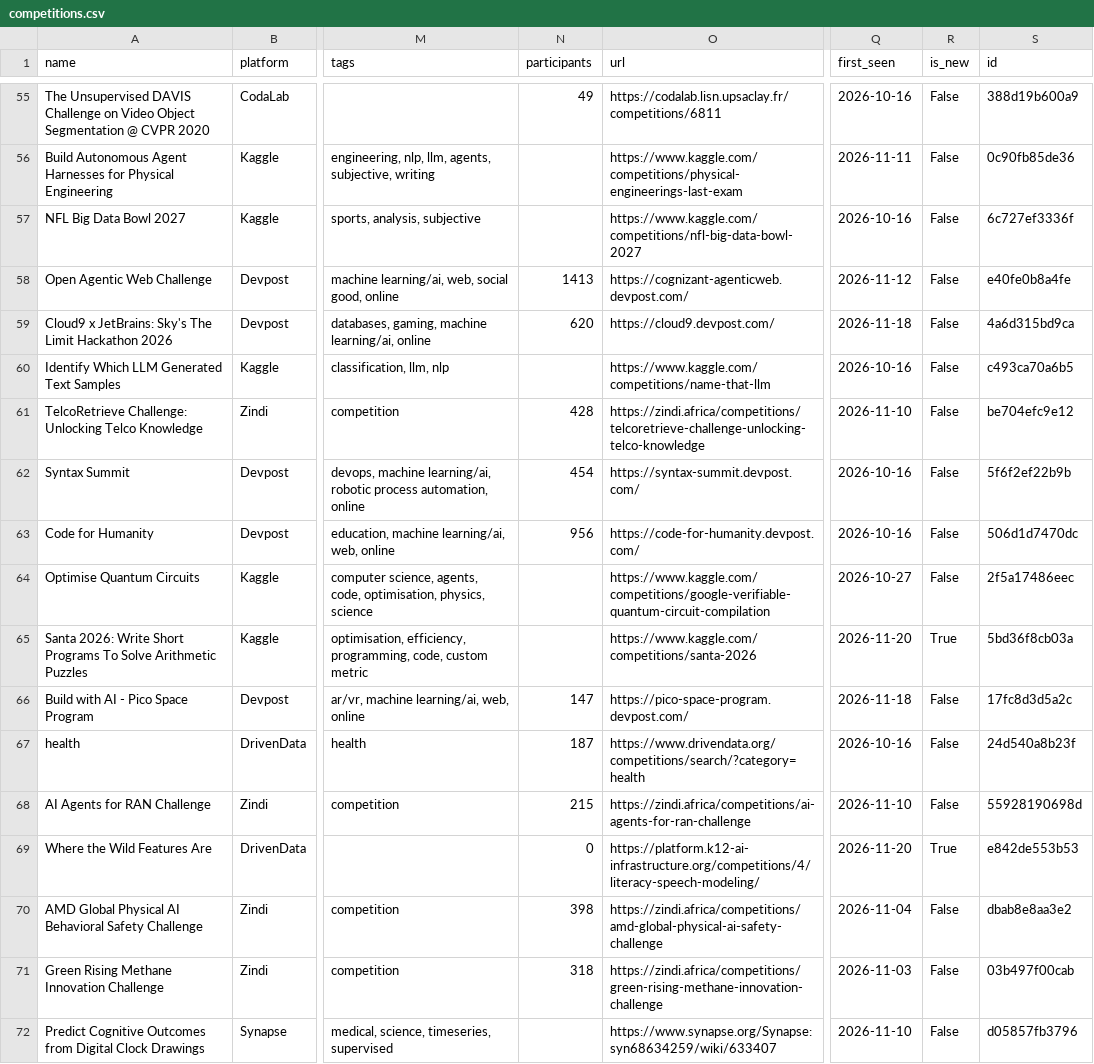
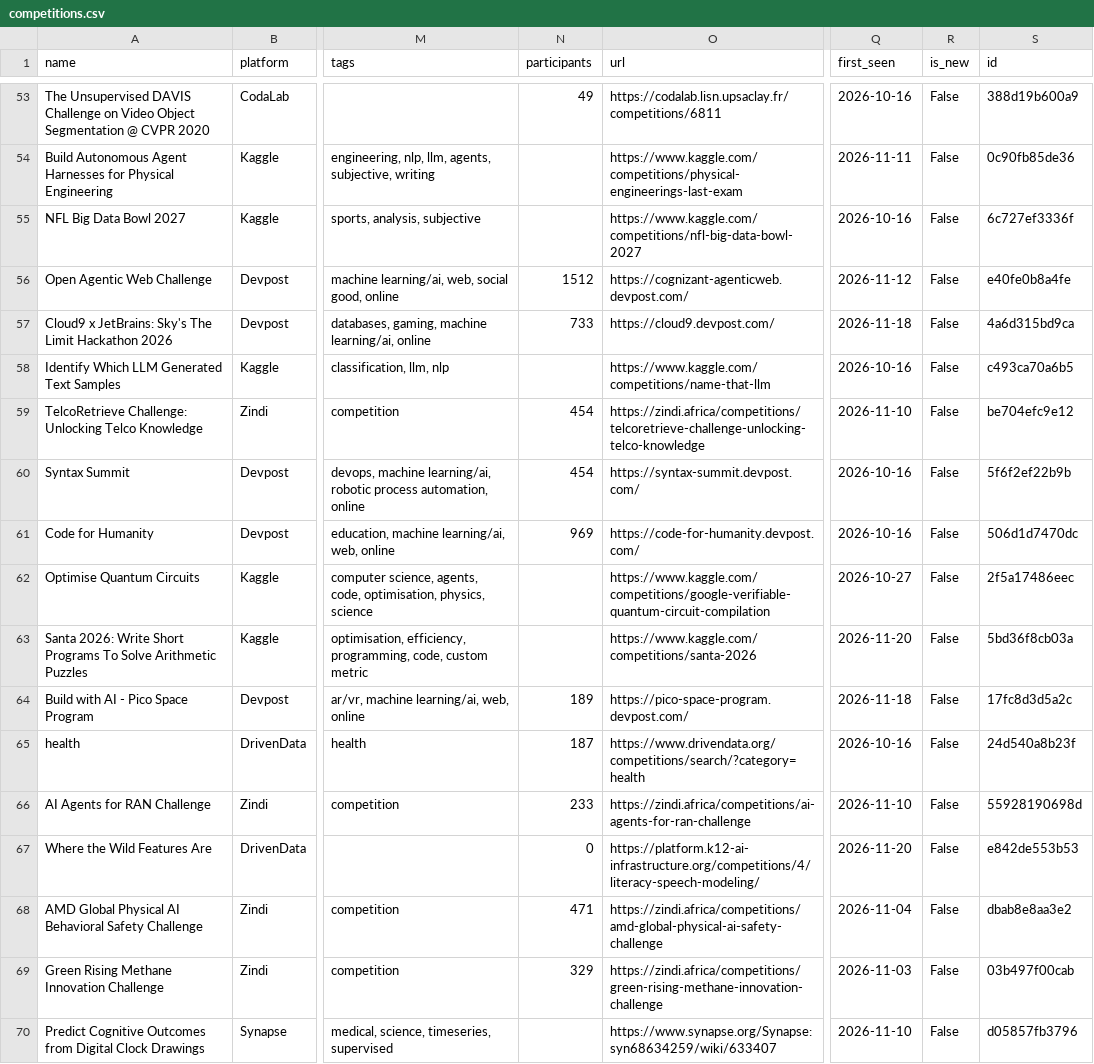
Before and after one commit to OogwaySeinse/ActiveMLCompetitions, a CSV file: data/competitions.csv, drawn as a sheet; only a part is shown, gaps mark what is left out; addresses are those after the commit; the diff covers the shown part only; the diff names each change by its address in the sheet, - before the commit and + after, or states it on an @@ line.

```diff
--- a/data/competitions.csv
+++ b/data/competitions.csv
-N56 (participants): 1413
+N56 (participants): 1512
-N57 (participants): 620
+N57 (participants): 733
-N59 (participants): 428
+N59 (participants): 454
-N61 (participants): 956
+N61 (participants): 969
-R63 (is_new): True
+R63 (is_new): False
-N64 (participants): 147
+N64 (participants): 189
-N66 (participants): 215
+N66 (participants): 233
-R67 (is_new): True
+R67 (is_new): False
-N68 (participants): 398
+N68 (participants): 471
-N69 (participants): 318
+N69 (participants): 329
```
Also changed, not shown: 3 added rows, 5 removed rows and 52 edited cells elsewhere in this file, 11 other files.
